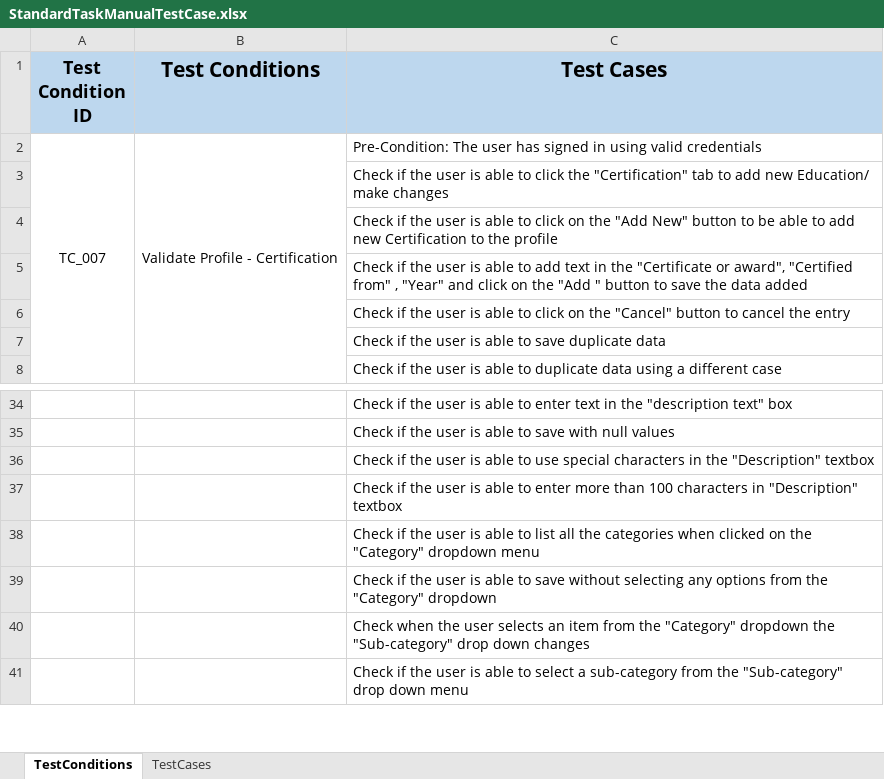
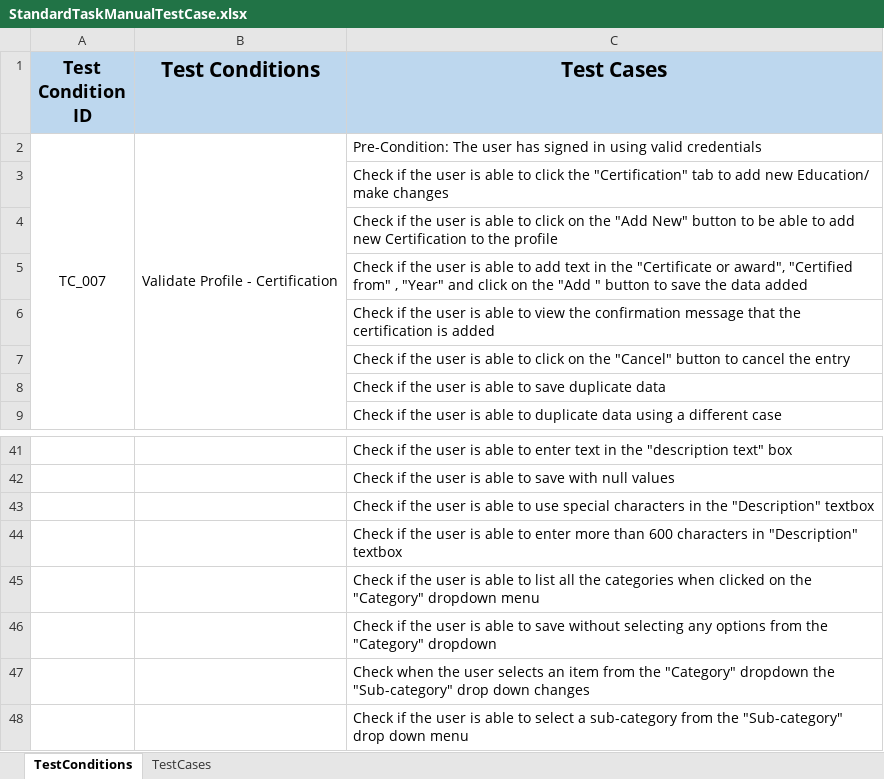
Before and after one commit to Anupamakasala/Task3, an Excel workbook: StandardTaskManualTestCase.xlsx, sheet TestConditions, drawn as a sheet; only a part is shown, gaps mark what is left out; values as stored, in another font and other column widths than the file's, no borders; addresses are those after the commit; the diff covers the shown part only; the diff names each change by its address in the sheet, - before the commit and + after, or states it on an @@ line.

```diff
--- a/StandardTaskManualTestCase.xlsx (sheet TestConditions)
+++ b/StandardTaskManualTestCase.xlsx (sheet TestConditions)
+row 6:  |  | Check if the user is able to view the confirmation message that the certification is added
-C44 (Test Cases): …more than 100 characters in…
+C44 (Test Cases): …more than 600 characters in…
```
Also changed, not shown: 7 added rows and 2 edited cells elsewhere in this sheet, sheet TestCases, Mars Standard Tasks.xlsx.
